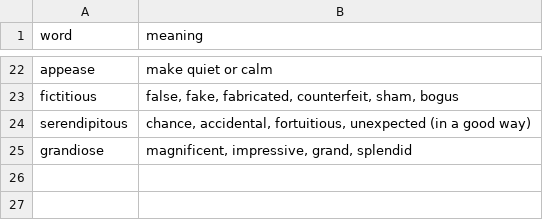
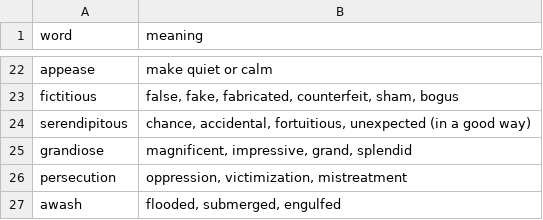
Before and after one commit to s06a/word-list, a TSV file: word-list.tsv, drawn as a sheet; only a part is shown, gaps mark what is left out; the diff names each change by its address in the sheet, - before the commit and + after, or states it on an @@ line.

Commit message:
updated word list

```diff
--- a/word-list.tsv
+++ b/word-list.tsv
+row 26: persecution | oppression, victimization, mistreatment
+row 27: awash | flooded, submerged, engulfed
```
